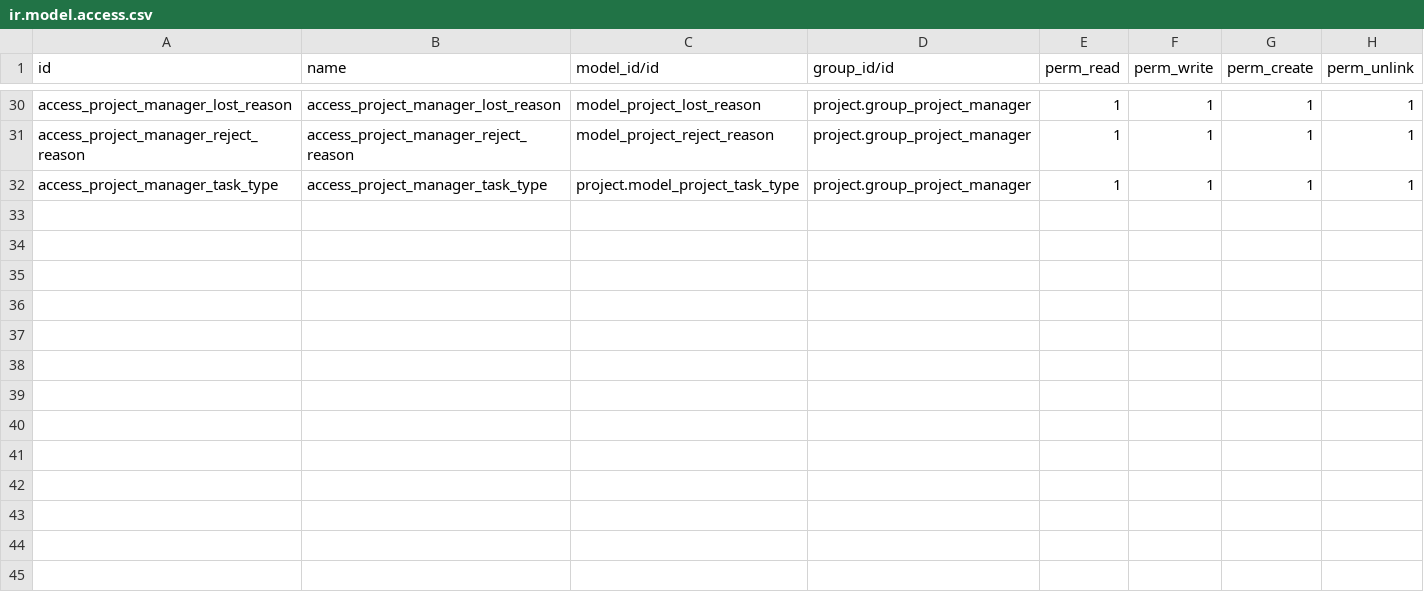
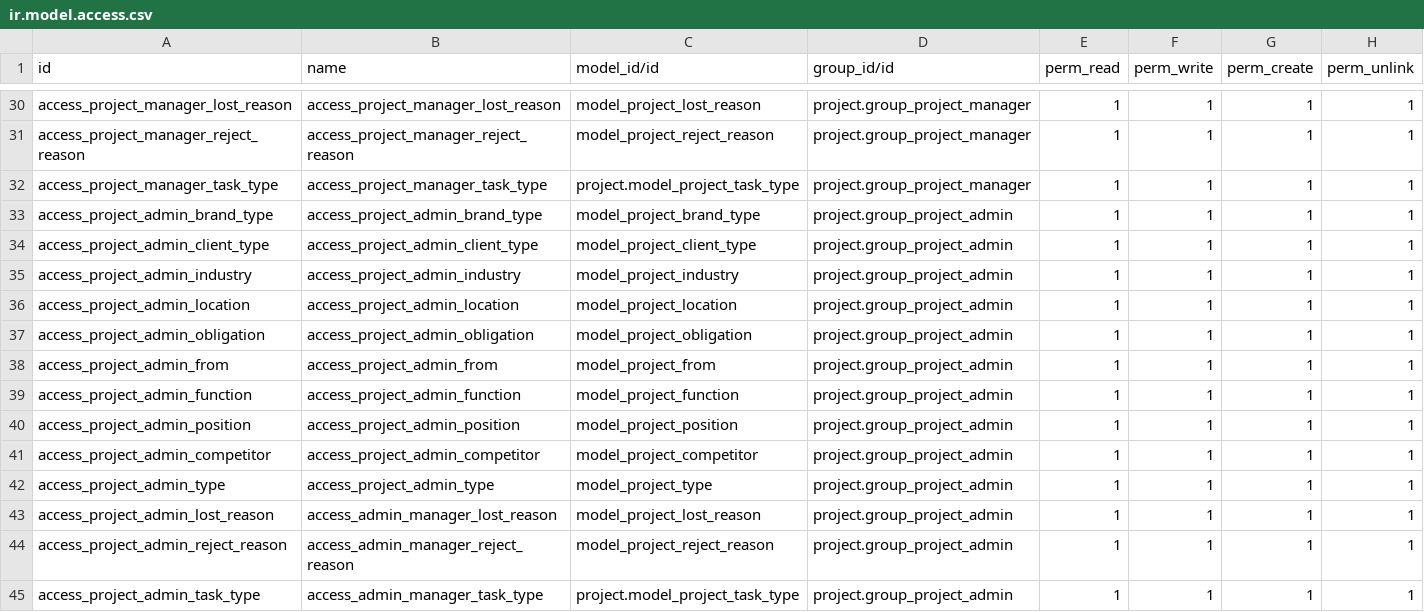
Before and after one commit to phongyanon/cmo, a CSV file: specific/cmo_project/security/ir.model.access.csv, drawn as a sheet; only a part is shown, gaps mark what is left out.

```diff
--- a/specific/cmo_project/security/ir.model.access.csv
+++ b/specific/cmo_project/security/ir.model.access.csv
@@ -32 +32,14 @@ access_project_manager_reject_reason,access_project_manager_reject_reason,model_
 access_project_manager_task_type,access_project_manager_task_type,project.model_project_task_type,project.group_project_manager,1,1,1,1
+access_project_admin_brand_type,access_project_admin_brand_type,model_project_brand_type,project.group_project_admin,1,1,1,1
+access_project_admin_client_type,access_project_admin_client_type,model_project_client_type,project.group_project_admin,1,1,1,1
+access_project_admin_industry,access_project_admin_industry,model_project_industry,project.group_project_admin,1,1,1,1
+access_project_admin_location,access_project_admin_location,model_project_location,project.group_project_admin,1,1,1,1
+access_project_admin_obligation,access_project_admin_obligation,model_project_obligation,project.group_project_admin,1,1,1,1
+access_project_admin_from,access_project_admin_from,model_project_from,project.group_project_admin,1,1,1,1
+access_project_admin_function,access_project_admin_function,model_project_function,project.group_project_admin,1,1,1,1
+access_project_admin_position,access_project_admin_position,model_project_position,project.group_project_admin,1,1,1,1
+access_project_admin_competitor,access_project_admin_competitor,model_project_competitor,project.group_project_admin,1,1,1,1
+access_project_admin_type,access_project_admin_type,model_project_type,project.group_project_admin,1,1,1,1
+access_project_admin_lost_reason,access_admin_manager_lost_reason,model_project_lost_reason,project.group_project_admin,1,1,1,1
+access_project_admin_reject_reason,access_admin_manager_reject_reason,model_project_reject_reason,project.group_project_admin,1,1,1,1
+access_project_admin_task_type,access_admin_manager_task_type,project.model_project_task_type,project.group_project_admin,1,1,1,1
```
Also changed, not shown: 9 other files.
